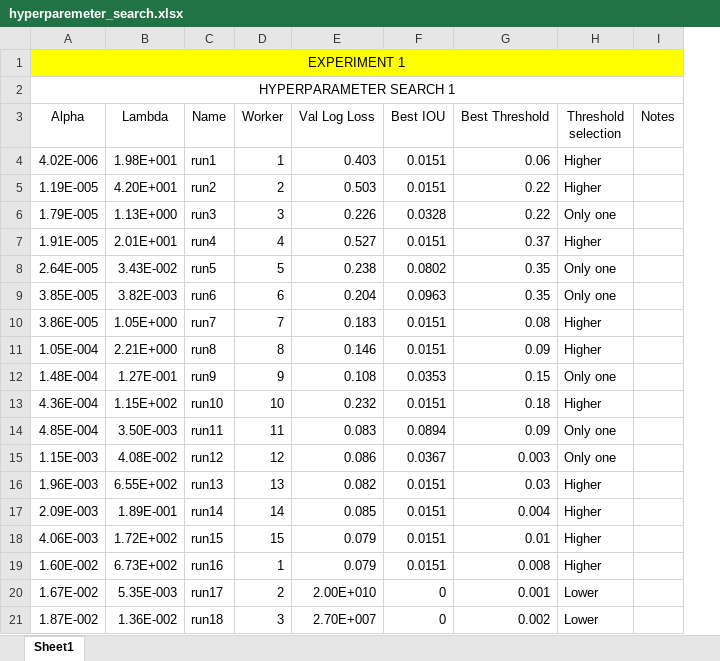
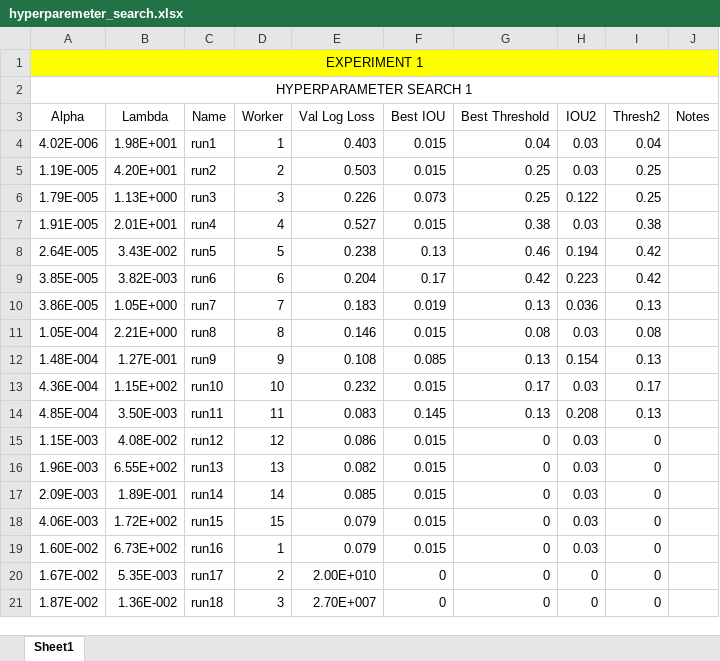
Before and after one commit to ecobost/cnn4brca, an Excel workbook: experiments/hyperparameters/hyperparemeter_search.xlsx, sheet Sheet1, drawn as a sheet; only a part is shown; values as stored, in another font and other column widths than the file's, no borders; removed rows and columns are numbered as before the commit, all else as after; the diff covers the shown part only; the diff names each change by its address in the sheet, - before the commit and + after, or states it on an @@ line.

```diff
--- a/experiments/hyperparameters/hyperparemeter_search.xlsx (sheet Sheet1)
+++ b/experiments/hyperparameters/hyperparemeter_search.xlsx (sheet Sheet1)
-column H (Threshold selection), rows 4-21: Higher | Higher | Only one | Higher | Only one | Only one | Higher | Higher | Only one | Higher | Only one | Only one | Higher | Higher | Higher | Higher | Lower | Lower
+column H (IOU2), rows 4-21: 0.03 | 0.03 | 0.122 | 0.03 | 0.194 | 0.223 | 0.036 | 0.03 | 0.154 | 0.03 | 0.208 | 0.03 | 0.03 | 0.03 | 0.03 | 0.03 | 0 | 0
+column I (Thresh2), rows 4-21: 0.04 | 0.25 | 0.25 | 0.38 | 0.42 | 0.42 | 0.13 | 0.08 | 0.13 | 0.17 | 0.13 | 0 | 0 | 0 | 0 | 0 | 0 | 0
-F4:F5 (Best IOU): 0.0151
+F4:F5 (Best IOU): 0.015
-G4 (Best Threshold): 0.06
+G4 (Best Threshold): 0.04
-G5:G6 (Best Threshold): 0.22
+G5:G6 (Best Threshold): 0.25
-F6 (Best IOU): 0.0328
+F6 (Best IOU): 0.073
-F7 (Best IOU): 0.0151
+F7 (Best IOU): 0.015
-G7 (Best Threshold): 0.37
+G7 (Best Threshold): 0.38
-F8 (Best IOU): 0.0802
+F8 (Best IOU): 0.13
-G8 (Best Threshold): 0.35
+G8 (Best Threshold): 0.46
-F9 (Best IOU): 0.0963
+F9 (Best IOU): 0.17
-G9 (Best Threshold): 0.35
+G9 (Best Threshold): 0.42
-F10 (Best IOU): 0.0151
+F10 (Best IOU): 0.019
-G10 (Best Threshold): 0.08
+G10 (Best Threshold): 0.13
-F11 (Best IOU): 0.0151
+F11 (Best IOU): 0.015
-G11 (Best Threshold): 0.09
+G11 (Best Threshold): 0.08
-F12 (Best IOU): 0.0353
+F12 (Best IOU): 0.085
-G12 (Best Threshold): 0.15
+G12 (Best Threshold): 0.13
-F13 (Best IOU): 0.0151
+F13 (Best IOU): 0.015
-G13 (Best Threshold): 0.18
+G13 (Best Threshold): 0.17
-F14 (Best IOU): 0.0894
+F14 (Best IOU): 0.145
-G14 (Best Threshold): 0.09
+G14 (Best Threshold): 0.13
-F15 (Best IOU): 0.0367
+F15 (Best IOU): 0.015
-G15 (Best Threshold): 0.003
+G15 (Best Threshold): 0
-F16:F19 (Best IOU): 0.0151
+F16:F19 (Best IOU): 0.015
-G16 (Best Threshold): 0.03
+G16 (Best Threshold): 0
-G17 (Best Threshold): 0.004
+G17 (Best Threshold): 0
-G18 (Best Threshold): 0.01
+G18 (Best Threshold): 0
-G19 (Best Threshold): 0.008
+G19 (Best Threshold): 0
-G20 (Best Threshold): 0.001
+G20 (Best Threshold): 0
-G21 (Best Threshold): 0.002
+G21 (Best Threshold): 0
```
Also changed, not shown: 10 added rows, 9 removed rows and 134 edited cells elsewhere in this sheet, 16 other files.
